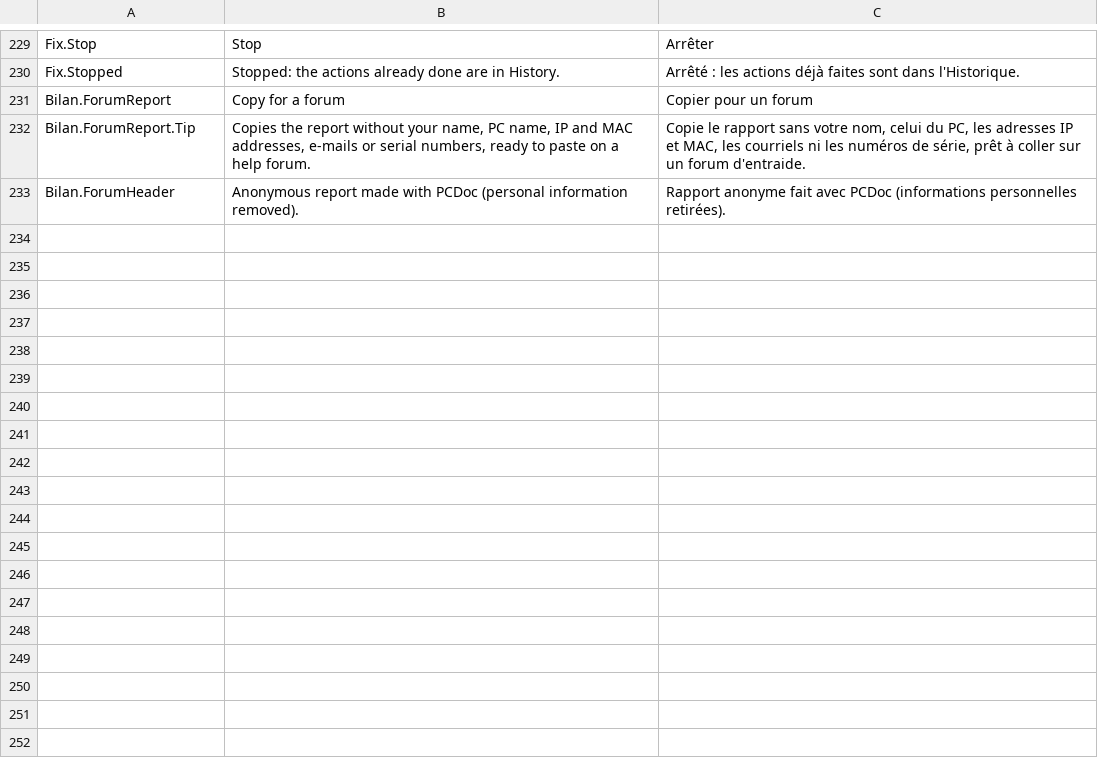
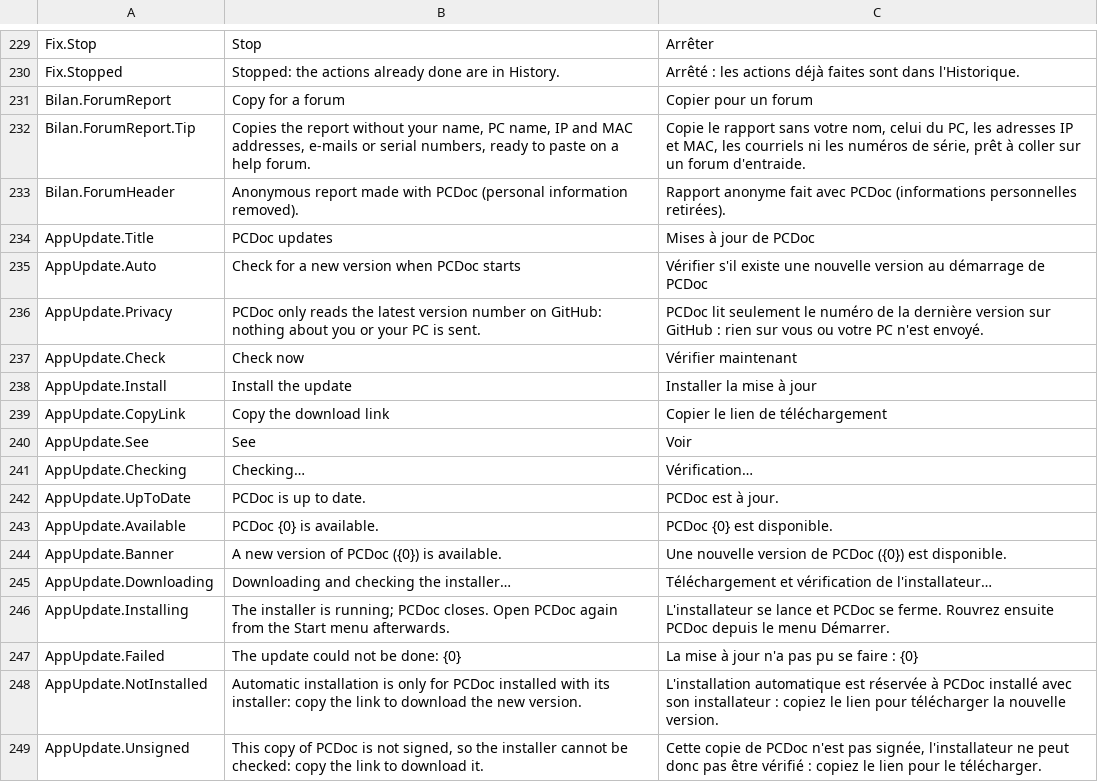
Before and after one commit to Skoow/Cleaner, a TSV file: src/PCDoc.Core/Resources/Strings.tsv, drawn as a sheet; only a part is shown, gaps mark what is left out; the diff names each change by its address in the sheet, - before the commit and + after, or states it on an @@ line.

```diff
--- a/src/PCDoc.Core/Resources/Strings.tsv
+++ b/src/PCDoc.Core/Resources/Strings.tsv
+row 234: AppUpdate.Title | PCDoc updates | Mises à jour de PCDoc
+row 235: AppUpdate.Auto | Check for a new version when PCDoc starts | Vérifier s'il existe une nouvelle version au démarrage de PCDoc
+row 236: AppUpdate.Privacy | PCDoc only reads the latest version number on GitHub: nothing about you or your PC is sent. | PCDoc lit seulement le numéro de la dernière version sur GitHub : rien sur vous ou votre PC n'est envoyé.
+row 237: AppUpdate.Check | Check now | Vérifier maintenant
+row 238: AppUpdate.Install | Install the update | Installer la mise à jour
+row 239: AppUpdate.CopyLink | Copy the download link | Copier le lien de téléchargement
+row 240: AppUpdate.See | See | Voir
+row 241: AppUpdate.Checking | Checking… | Vérification…
+row 242: AppUpdate.UpToDate | PCDoc is up to date. | PCDoc est à jour.
+row 243: AppUpdate.Available | PCDoc {0} is available. | PCDoc {0} est disponible.
+row 244: AppUpdate.Banner | A new version of PCDoc ({0}) is available. | Une nouvelle version de PCDoc ({0}) est disponible.
+row 245: AppUpdate.Downloading | Downloading and checking the installer… | Téléchargement et vérification de l'installateur…
+row 246: AppUpdate.Installing | The installer is running; PCDoc closes. Open PCDoc again from the Start menu afterwards. | L'installateur se lance et PCDoc se ferme. Rouvrez ensuite PCDoc depuis le menu Démarrer.
+row 247: AppUpdate.Failed | The update could not be done: {0} | La mise à jour n'a pas pu se faire : {0}
+row 248: AppUpdate.NotInstalled | Automatic installation is only for PCDoc installed with its installer: copy the link to download the new version. | L'installation automatique est réservée à PCDoc installé avec son installateur : copiez le lien pour télécharger la nouvelle version.
+row 249: AppUpdate.Unsigned | This copy of PCDoc is not signed, so the installer cannot be checked: copy the link to download it. | Cette copie de PCDoc n'est pas signée, l'installateur ne peut donc pas être vérifié : copiez le lien pour le télécharger.
```
Also changed, not shown: 17 other files.
